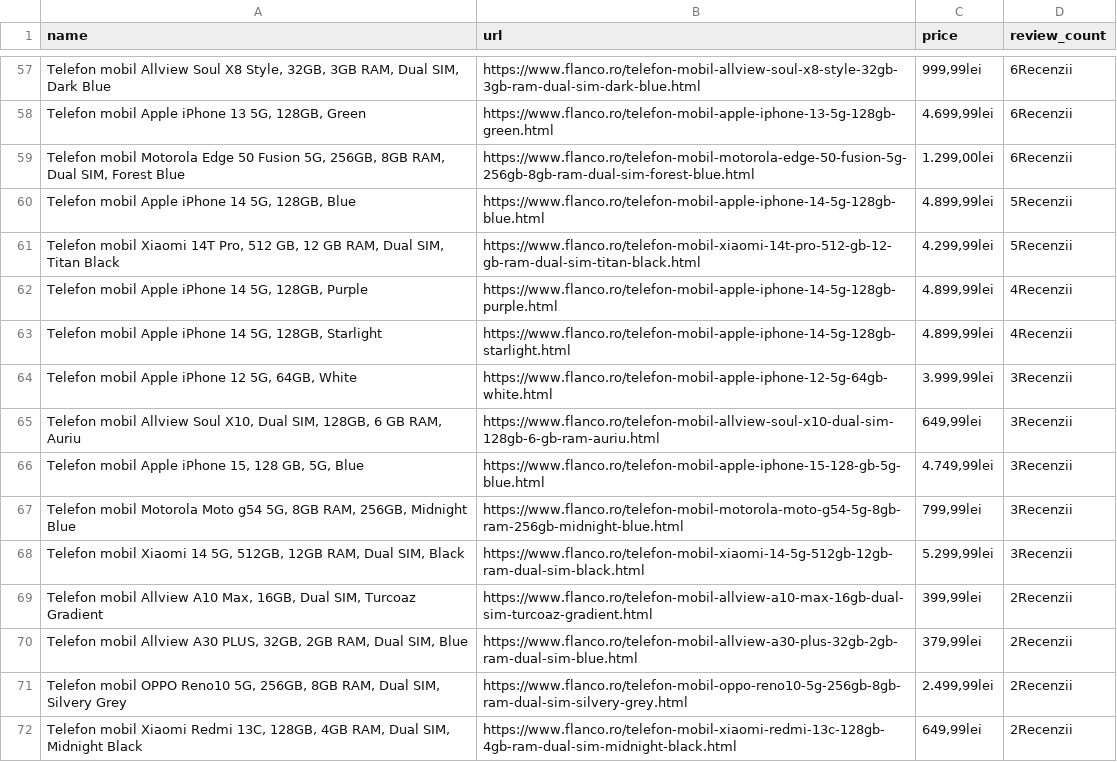
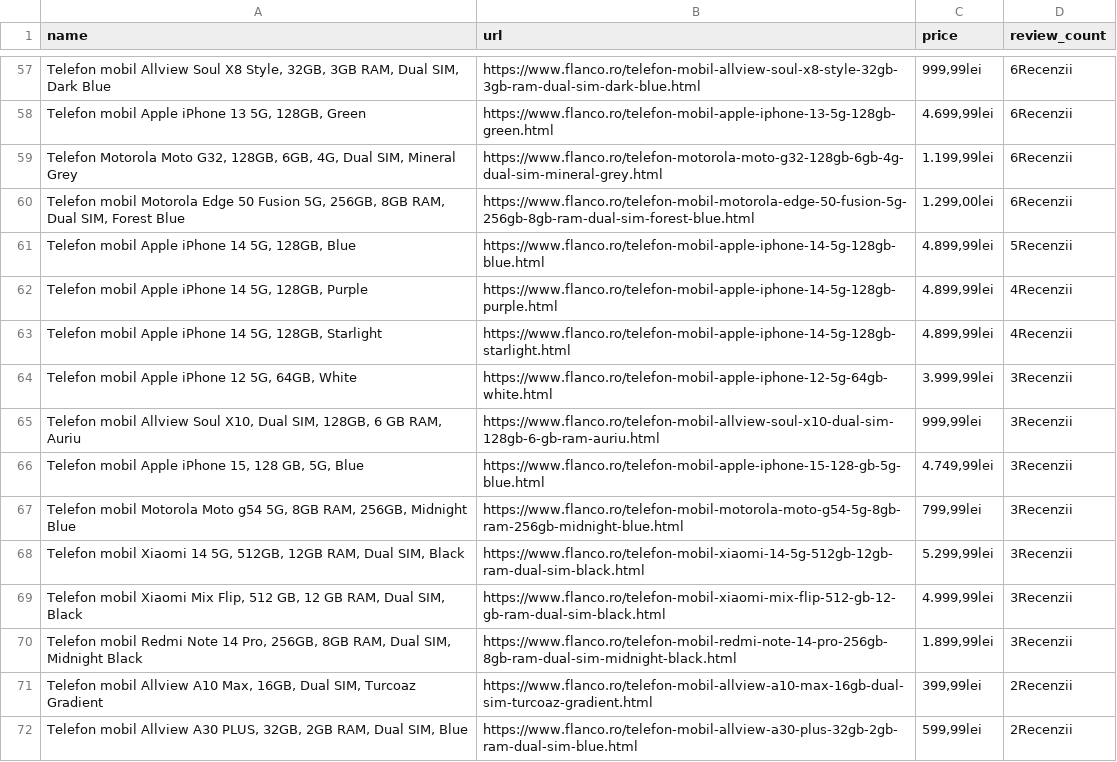
Before and after one commit to radu1351/SentimentAnalyzer, a CSV file: flanco_products.csv, drawn as a sheet; only a part is shown, gaps mark what is left out; the shorter side is filled out with more unchanged rows; the diff covers the shown part only.

```diff
--- a/flanco_products.csv
+++ b/flanco_products.csv
@@ -58,5 +58,5 @@ name,url,price,review_count
 "Telefon mobil Apple iPhone 13 5G, 128GB, Green",https://www.flanco.ro/telefon-mobil-apple-iphone-13-5g-128gb-green.html,"4.699,99lei",6Recenzii
+"Telefon Motorola Moto G32, 128GB, 6GB, 4G, Dual SIM, Mineral Grey",https://www.flanco.ro/telefon-motorola-moto-g32-128gb-6gb-4g-dual-sim-mineral-grey.html,"1.199,99lei",6Recenzii
 "Telefon mobil Motorola Edge 50 Fusion 5G, 256GB, 8GB RAM, Dual SIM, Forest Blue",https://www.flanco.ro/telefon-mobil-motorola-edge-50-fusion-5g-256gb-8gb-ram-dual-sim-forest-blue.html,"1.299,00lei",6Recenzii
 "Telefon mobil Apple iPhone 14 5G, 128GB, Blue",https://www.flanco.ro/telefon-mobil-apple-iphone-14-5g-128gb-blue.html,"4.899,99lei",5Recenzii
-"Telefon mobil Xiaomi 14T Pro, 512 GB, 12 GB RAM, Dual SIM, Titan Black",https://www.flanco.ro/telefon-mobil-xiaomi-14t-pro-512-gb-12-gb-ram-dual-sim-titan-black.html,"4.299,99lei",5Recenzii
 "Telefon mobil Apple iPhone 14 5G, 128GB, Purple",https://www.flanco.ro/telefon-mobil-apple-iphone-14-5g-128gb-purple.html,"4.899,99lei",4Recenzii
@@ -64,3 +64,3 @@ name,url,price,review_count
 "Telefon mobil Apple iPhone 12 5G, 64GB, White",https://www.flanco.ro/telefon-mobil-apple-iphone-12-5g-64gb-white.html,"3.999,99lei",3Recenzii
-"Telefon mobil Allview Soul X10, Dual SIM, 128GB, 6 GB RAM, Auriu",https://www.flanco.ro/telefon-mobil-allview-soul-x10-dual-sim-128gb-6-gb-ram-auriu.html,"649,99lei",3Recenzii
+"Telefon mobil Allview Soul X10, Dual SIM, 128GB, 6 GB RAM, Auriu",https://www.flanco.ro/telefon-mobil-allview-soul-x10-dual-sim-128gb-6-gb-ram-auriu.html,"999,99lei",3Recenzii
 "Telefon mobil Apple iPhone 15, 128 GB, 5G, Blue",https://www.flanco.ro/telefon-mobil-apple-iphone-15-128-gb-5g-blue.html,"4.749,99lei",3Recenzii
@@ -68,3 +68,5 @@ name,url,price,review_count
 "Telefon mobil Xiaomi 14 5G, 512GB, 12GB RAM, Dual SIM, Black",https://www.flanco.ro/telefon-mobil-xiaomi-14-5g-512gb-12gb-ram-dual-sim-black.html,"5.299,99lei",3Recenzii
+"Telefon mobil Xiaomi Mix Flip, 512 GB, 12 GB RAM, Dual SIM, Black",https://www.flanco.ro/telefon-mobil-xiaomi-mix-flip-512-gb-12-gb-ram-dual-sim-black.html,"4.999,99lei",3Recenzii
+"Telefon mobil Redmi Note 14 Pro, 256GB, 8GB RAM, Dual SIM, Midnight Black",https://www.flanco.ro/telefon-mobil-redmi-note-14-pro-256gb-8gb-ram-dual-sim-midnight-black.html,"1.899,99lei",3Recenzii
 "Telefon mobil Allview A10 Max, 16GB, Dual SIM, Turcoaz Gradient",https://www.flanco.ro/telefon-mobil-allview-a10-max-16gb-dual-sim-turcoaz-gradient.html,"399,99lei",2Recenzii
-"Telefon mobil Allview A30 PLUS, 32GB, 2GB RAM, Dual SIM, Blue",https://www.flanco.ro/telefon-mobil-allview-a30-plus-32gb-2gb-ram-dual-sim-blue.html,"379,99lei",2Recenzii
+"Telefon mobil Allview A30 PLUS, 32GB, 2GB RAM, Dual SIM, Blue",https://www.flanco.ro/telefon-mobil-allview-a30-plus-32gb-2gb-ram-dual-sim-blue.html,"599,99lei",2Recenzii
```
Also changed, not shown: 13 added rows, 15 removed rows and 27 edited cells elsewhere in this file, flanco_reviews.csv, 15 other files.
